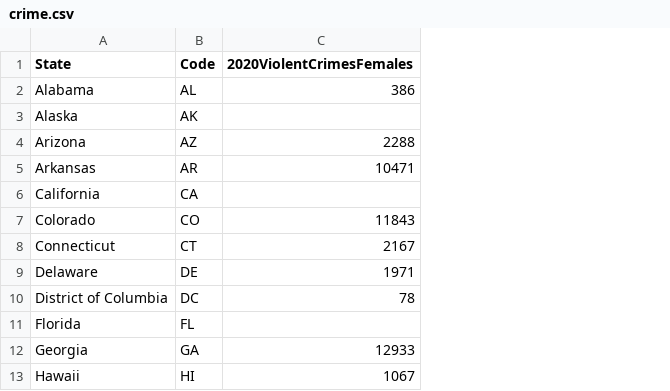
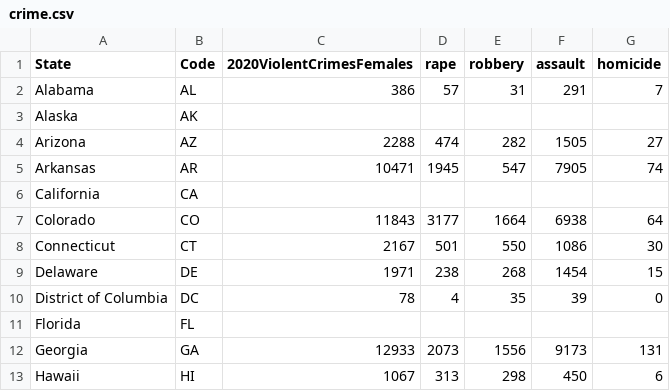
Before and after one commit to lnicoletti/us-danger-index, a CSV file: public/data/crime.csv, drawn as a sheet; only a part is shown; the diff names each change by its address in the sheet, - before the commit and + after, or states it on an @@ line.

Commit message:
more detailed crime data

```diff
--- a/public/data/crime.csv
+++ b/public/data/crime.csv
+column D (rape), rows 2-13: 57 |  | 474 | 1945 |  | 3177 | 501 | 238 | 4 |  | 2073 | 313
+column E (robbery), rows 2-13: 31 |  | 282 | 547 |  | 1664 | 550 | 268 | 35 |  | 1556 | 298
+column F (assault), rows 2-13: 291 |  | 1505 | 7905 |  | 6938 | 1086 | 1454 | 39 |  | 9173 | 450
+column G (homicide), rows 2-13: 7 |  | 27 | 74 |  | 64 | 30 | 15 | 0 |  | 131 | 6
```
Also changed, not shown: 2 other files.
